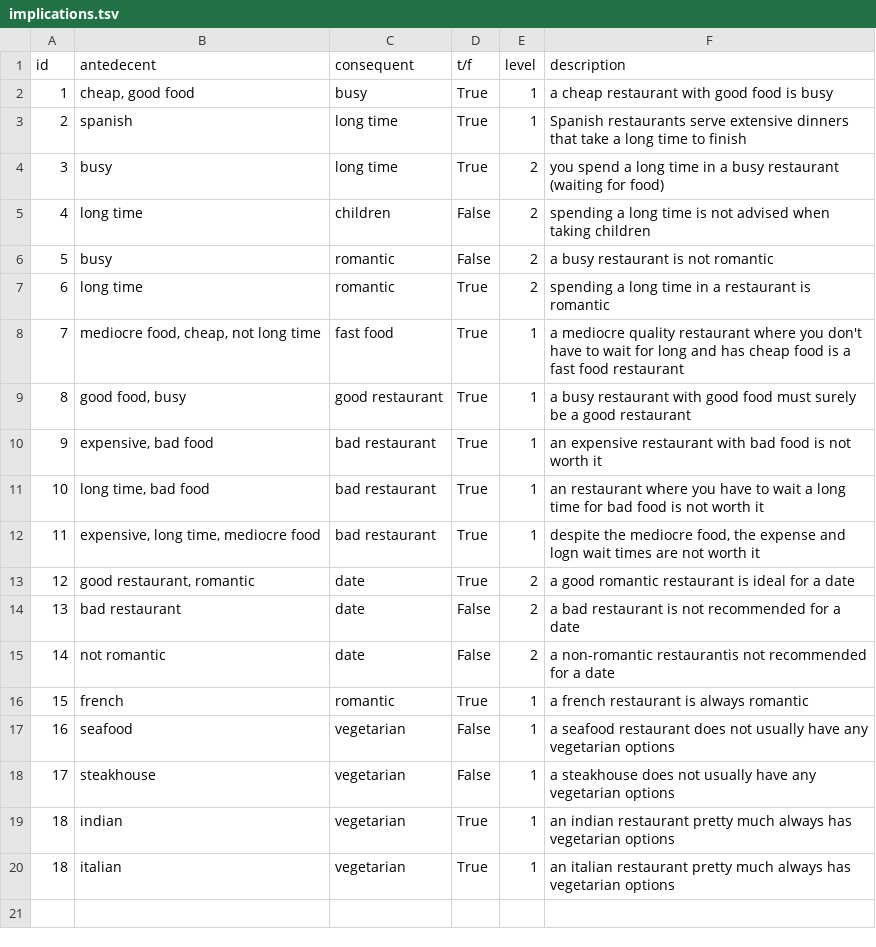
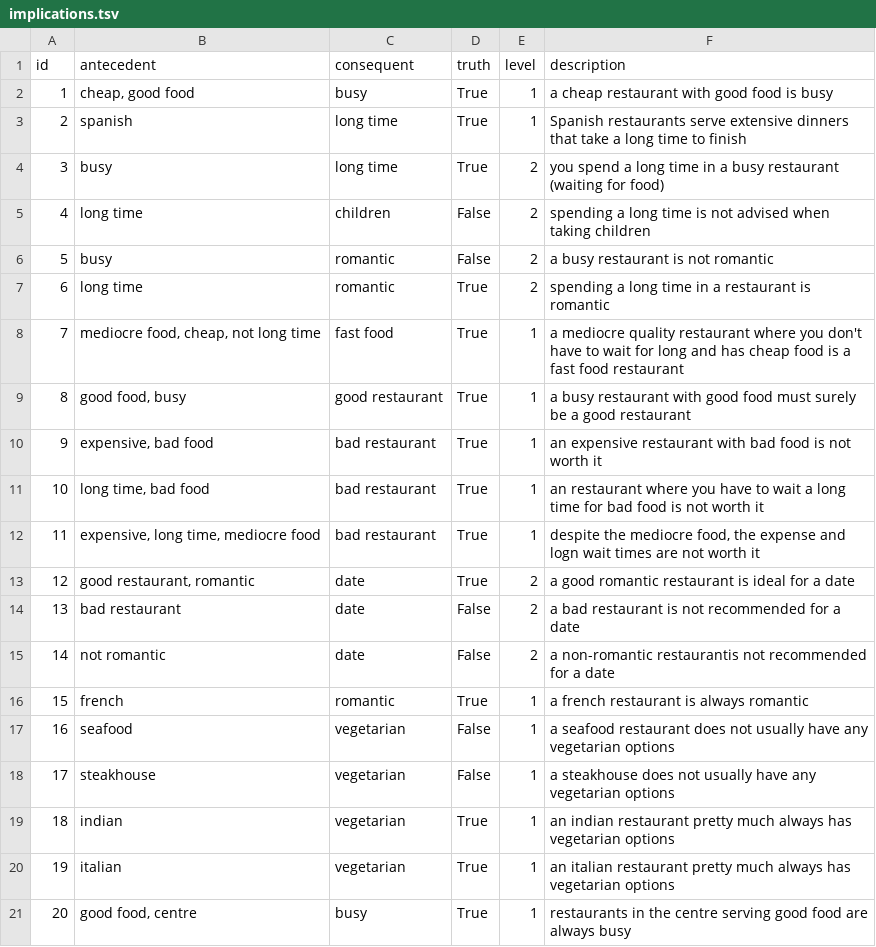
Before and after one commit to eddie-uu/MAIR, a TSV file: data/implications.tsv, drawn as a sheet; the diff names each change by its address in the sheet, - before the commit and + after, or states it on an @@ line.

Commit message:
Added implications. Also some other minor changes.

```diff
--- a/data/implications.tsv
+++ b/data/implications.tsv
-B1: antedecent
+B1: antecedent
-D1: t/f
+D1: truth
-A20 (id): 18
+A20 (id): 19
+row 21: 20 | good food, centre | busy | True | 1 | restaurants in the centre serving good food are always busy
```
Also changed, not shown: 6 other files.
